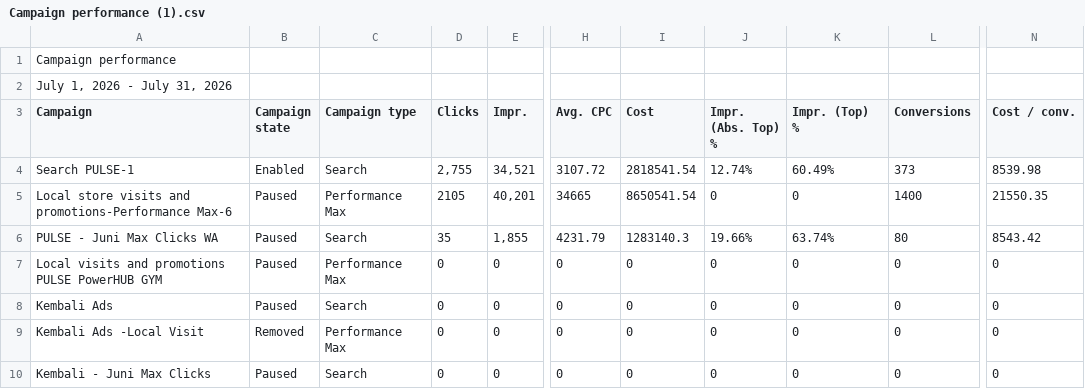
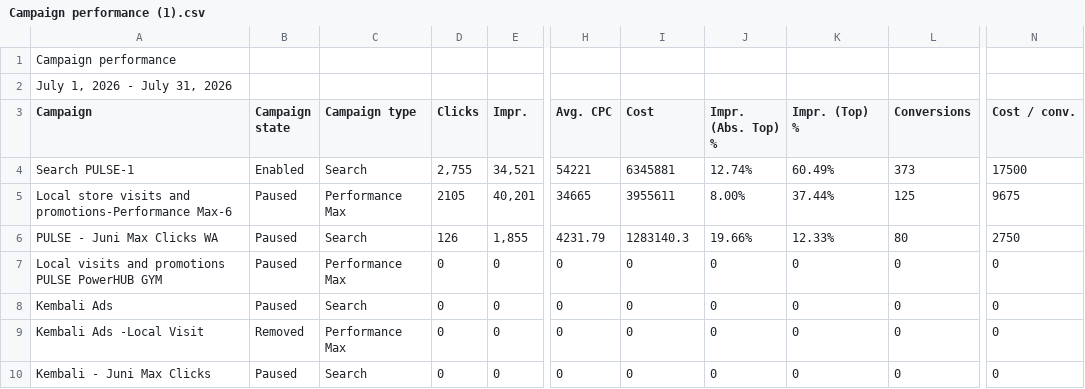
Before and after one commit to pulsegym-abie/ads-davina-sheets, a CSV file: back/storage/app/ads/2026-07/Campaign performance (1).csv, drawn as a sheet; only a part is shown, gaps mark what is left out; the diff names each change by its address in the sheet, - before the commit and + after, or states it on an @@ line.

```diff
--- a/back/storage/app/ads/2026-07/Campaign performance (1).csv
+++ b/back/storage/app/ads/2026-07/Campaign performance (1).csv
-H4 (Avg. CPC): 3107.72
+H4 (Avg. CPC): 54221
-I4 (Cost): 2818541.54
+I4 (Cost): 6345881
-N4 (Cost / conv.): 8539.98
+N4 (Cost / conv.): 17500
-I5 (Cost): 8650541.54
+I5 (Cost): 3955611
-J5 (Impr. (Abs. Top) %): 0
+J5 (Impr. (Abs. Top) %): 8.00%
-K5 (Impr. (Top) %): 0
+K5 (Impr. (Top) %): 37.44%
-L5 (Conversions): 1400
+L5 (Conversions): 125
-N5 (Cost / conv.): 21550.35
+N5 (Cost / conv.): 9675
-D6 (Clicks): 35
+D6 (Clicks): 126
-K6 (Impr. (Top) %): 63.74%
+K6 (Impr. (Top) %): 12.33%
-N6 (Cost / conv.): 8543.42
+N6 (Cost / conv.): 2750
```
Also changed, not shown: 1 other file.
